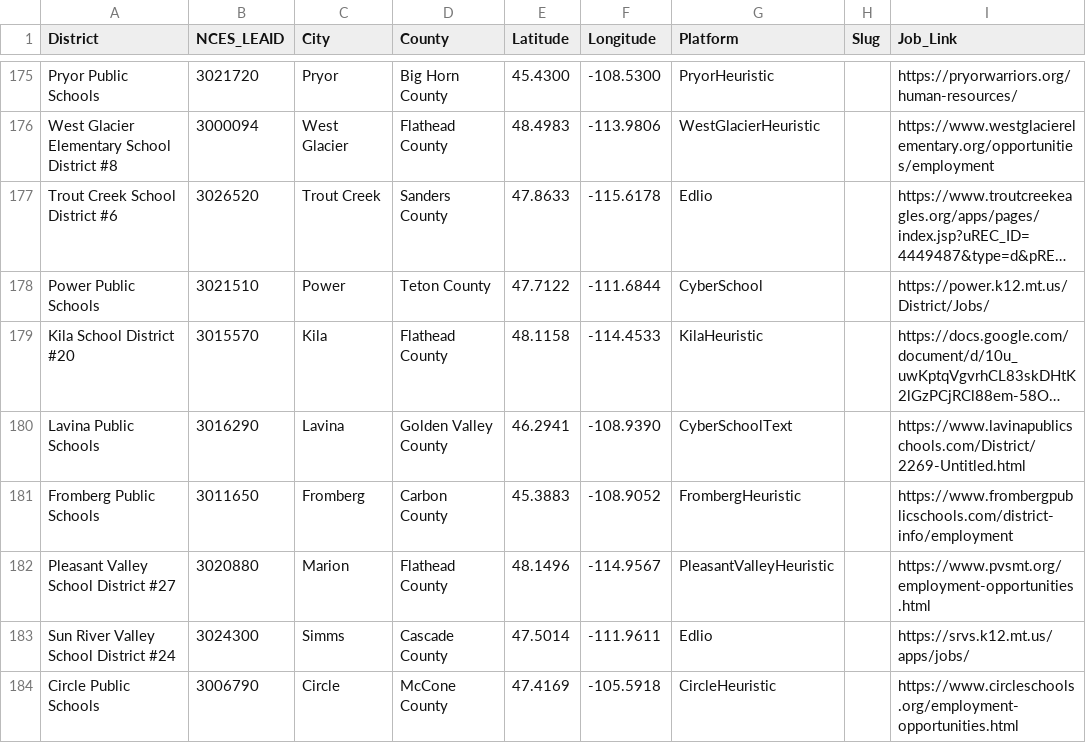
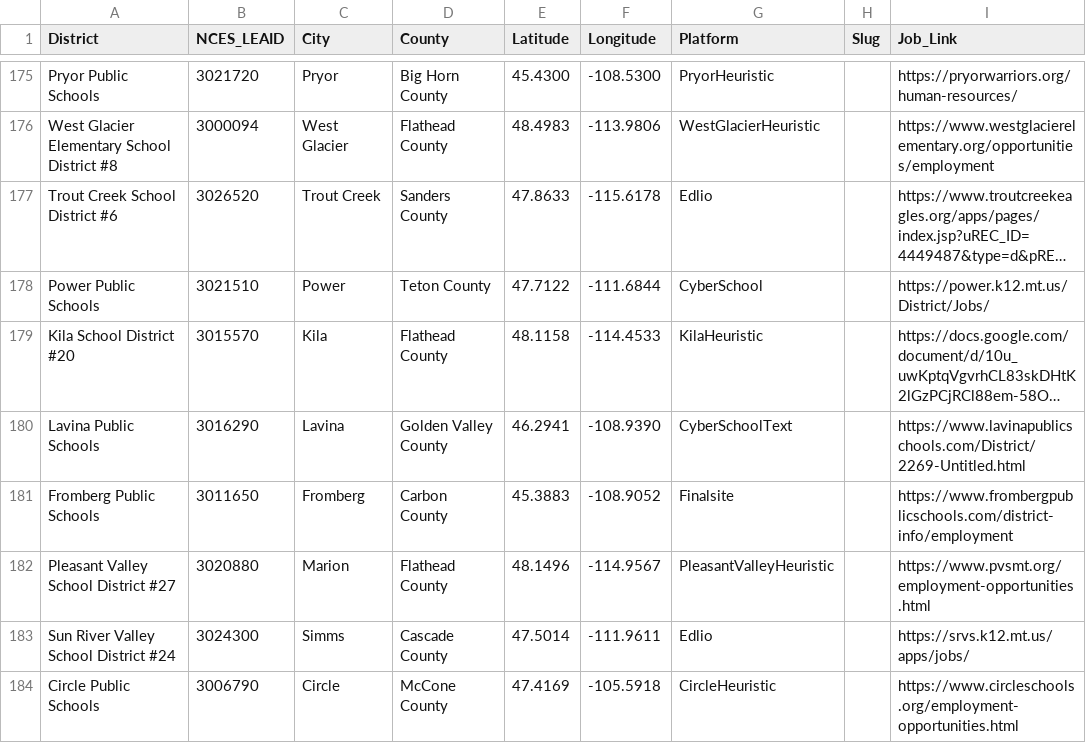
Before and after one commit to bostickmike/Montana-Education-Jobs-Dashboard, a CSV file: k12_district_registry.csv, drawn as a sheet; only a part is shown, gaps mark what is left out; long unchanged cells end in …; the diff names each change by its address in the sheet, - before the commit and + after, or states it on an @@ line.

```diff
--- a/k12_district_registry.csv
+++ b/k12_district_registry.csv
-G181 (Platform): FrombergHeuristic
+G181 (Platform): Finalsite
```
Also changed, not shown: 5 other files.
